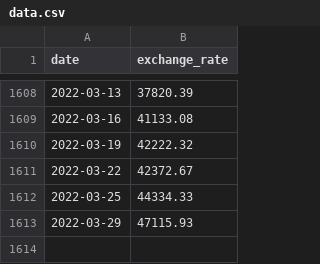
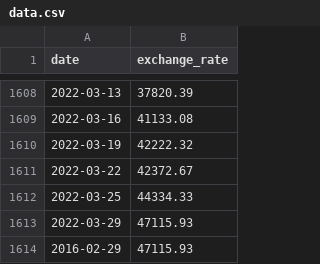
Before and after one commit to LolelsayFR/42.cpp, a CSV file: cpp09/ex00/data.csv, drawn as a sheet; only a part is shown, gaps mark what is left out.

```diff
--- a/cpp09/ex00/data.csv
+++ b/cpp09/ex00/data.csv
@@ -1613 +1613,2 @@ date,exchange_rate
 2022-03-29,47115.93
+2016-02-29,47115.93
```
Also changed, not shown: 5 other files.
